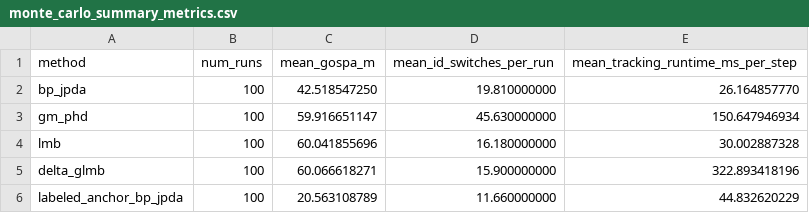
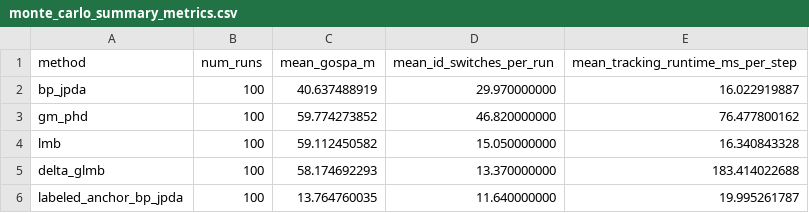
Before and after one commit to Potato-Hu/IdentityAnchoredBpJPDA, a CSV file: outputs/figure/scenerios_many_nonkey_partitioned/method_comparison/monte_carlo_summary_metrics.csv, drawn as a sheet.

```diff
--- a/outputs/figure/scenerios_many_nonkey_partitioned/method_comparison/monte_carlo_summary_metrics.csv
+++ b/outputs/figure/scenerios_many_nonkey_partitioned/method_comparison/monte_carlo_summary_metrics.csv
@@ -1,6 +1,6 @@
 method,num_runs,mean_gospa_m,mean_id_switches_per_run,mean_tracking_runtime_ms_per_step
-bp_jpda,100,42.518547250,19.810000000,26.164857770
-gm_phd,100,59.916651147,45.630000000,150.647946934
-lmb,100,60.041855696,16.180000000,30.002887328
-delta_glmb,100,60.066618271,15.900000000,322.893418196
-labeled_anchor_bp_jpda,100,20.563108789,11.660000000,44.832620229
+bp_jpda,100,40.637488919,29.970000000,16.022919887
+gm_phd,100,59.774273852,46.820000000,76.477800162
+lmb,100,59.112450582,15.050000000,16.340843328
+delta_glmb,100,58.174692293,13.370000000,183.414022688
+labeled_anchor_bp_jpda,100,13.764760035,11.640000000,19.995261787
```
Also changed, not shown: outputs/figure/ablation/scenerios_many_nonkey_partitioned/method_comparison/monte_carlo_summary_metrics.csv, outputs/figure/scenerios_many_nonkey_partitioned/nonkey_density_sweep/labeled_anchor_bp_jpda/nonkey_density_run_metrics.csv, 25 other files.
